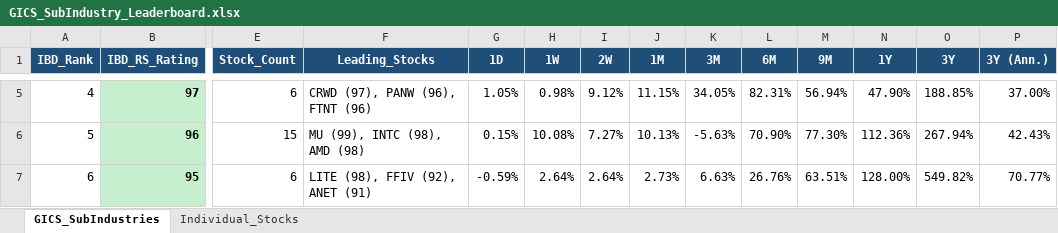
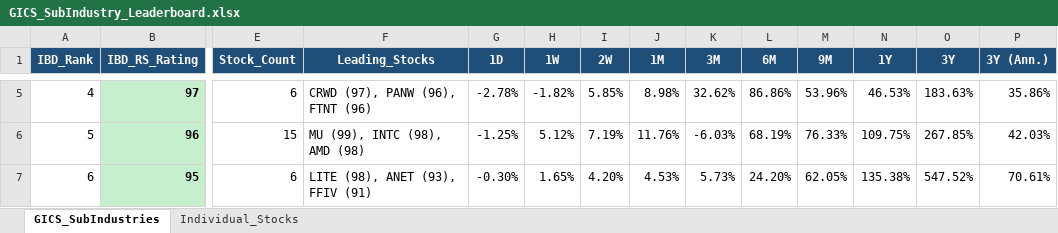
Before and after one commit to Jamesssurfer/GICS-Tracker, an Excel workbook: GICS_SubIndustry_Leaderboard.xlsx, sheet GICS_SubIndustries, drawn as a sheet; only a part is shown, gaps mark what is left out; values as stored, in another font and other column widths than the file's, no borders; the diff covers the shown part only; the diff names each change by its address in the sheet, - before the commit and + after, or states it on an @@ line.

```diff
--- a/GICS_SubIndustry_Leaderboard.xlsx (sheet GICS_SubIndustries)
+++ b/GICS_SubIndustry_Leaderboard.xlsx (sheet GICS_SubIndustries)
-G5 (1D): 1.05%
+G5 (1D): -2.78%
-H5 (1W): 0.98%
+H5 (1W): -1.82%
-I5 (2W): 9.12%
+I5 (2W): 5.85%
-J5 (1M): 11.15%
+J5 (1M): 8.98%
-K5 (3M): 34.05%
+K5 (3M): 32.62%
-L5 (6M): 82.31%
+L5 (6M): 86.86%
-M5 (9M): 56.94%
+M5 (9M): 53.96%
-N5 (1Y): 47.90%
+N5 (1Y): 46.53%
-O5 (3Y): 188.85%
+O5 (3Y): 183.63%
-P5 (3Y (Ann.)): 37.00%
+P5 (3Y (Ann.)): 35.86%
-G6 (1D): 0.15%
+G6 (1D): -1.25%
-H6 (1W): 10.08%
+H6 (1W): 5.12%
-I6 (2W): 7.27%
+I6 (2W): 7.19%
-J6 (1M): 10.13%
+J6 (1M): 11.76%
-K6 (3M): -5.63%
+K6 (3M): -6.03%
-L6 (6M): 70.90%
+L6 (6M): 68.19%
-M6 (9M): 77.30%
+M6 (9M): 76.33%
-N6 (1Y): 112.36%
+N6 (1Y): 109.75%
-O6 (3Y): 267.94%
+O6 (3Y): 267.85%
-P6 (3Y (Ann.)): 42.43%
+P6 (3Y (Ann.)): 42.03%
-F7 (Leading_Stocks): LITE (98), FFIV (92), ANET (91)
+F7 (Leading_Stocks): LITE (98), ANET (93), FFIV (91)
-G7 (1D): -0.59%
+G7 (1D): -0.30%
-H7 (1W): 2.64%
+H7 (1W): 1.65%
-I7 (2W): 2.64%
+I7 (2W): 4.20%
-J7 (1M): 2.73%
+J7 (1M): 4.53%
-K7 (3M): 6.63%
+K7 (3M): 5.73%
-L7 (6M): 26.76%
+L7 (6M): 24.20%
-M7 (9M): 63.51%
+M7 (9M): 62.05%
-N7 (1Y): 128.00%
+N7 (1Y): 135.38%
-O7 (3Y): 549.82%
+O7 (3Y): 547.52%
-P7 (3Y (Ann.)): 70.77%
+P7 (3Y (Ann.)): 70.61%
```
Also changed, not shown: 1633 edited cells elsewhere in this sheet, sheet Individual_Stocks.
